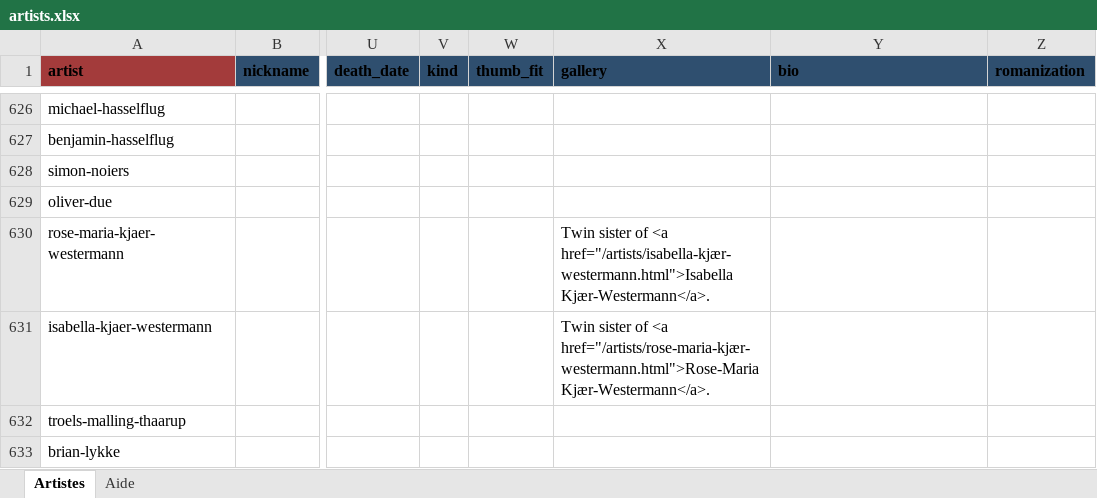
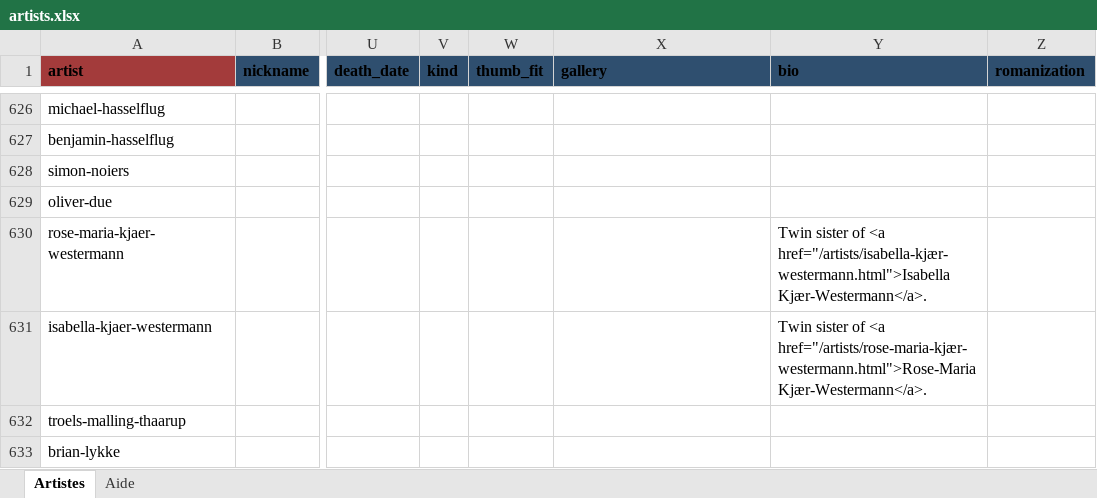
Before and after one commit to CHARGUIGOU/charguigou.github.io, an Excel workbook: _data/artists.xlsx, sheet Artistes, drawn as a sheet; only a part is shown, gaps mark what is left out; values as stored, in another font and other column widths than the file's, no borders; charts and pictures and conditional formats not drawn; the diff names each change by its address in the sheet, - before the commit and + after, or states it on an @@ line.

Commit message:
Add files via upload

```diff
--- a/_data/artists.xlsx (sheet Artistes)
+++ b/_data/artists.xlsx (sheet Artistes)
-X630 (gallery): Twin sister of <a href="/artists/isabella-kjær-westermann.html">Isabella Kjær-Westermann</a>.
+X630 (gallery): (empty)
-Y630 (bio): (empty)
+Y630 (bio): Twin sister of <a href="/artists/isabella-kjær-westermann.html">Isabella Kjær-Westermann</a>.
-X631 (gallery): Twin sister of <a href="/artists/rose-maria-kjær-westermann.html">Rose-Maria Kjær-Westermann</a>.
+X631 (gallery): (empty)
-Y631 (bio): (empty)
+Y631 (bio): Twin sister of <a href="/artists/rose-maria-kjær-westermann.html">Rose-Maria Kjær-Westermann</a>.
```
